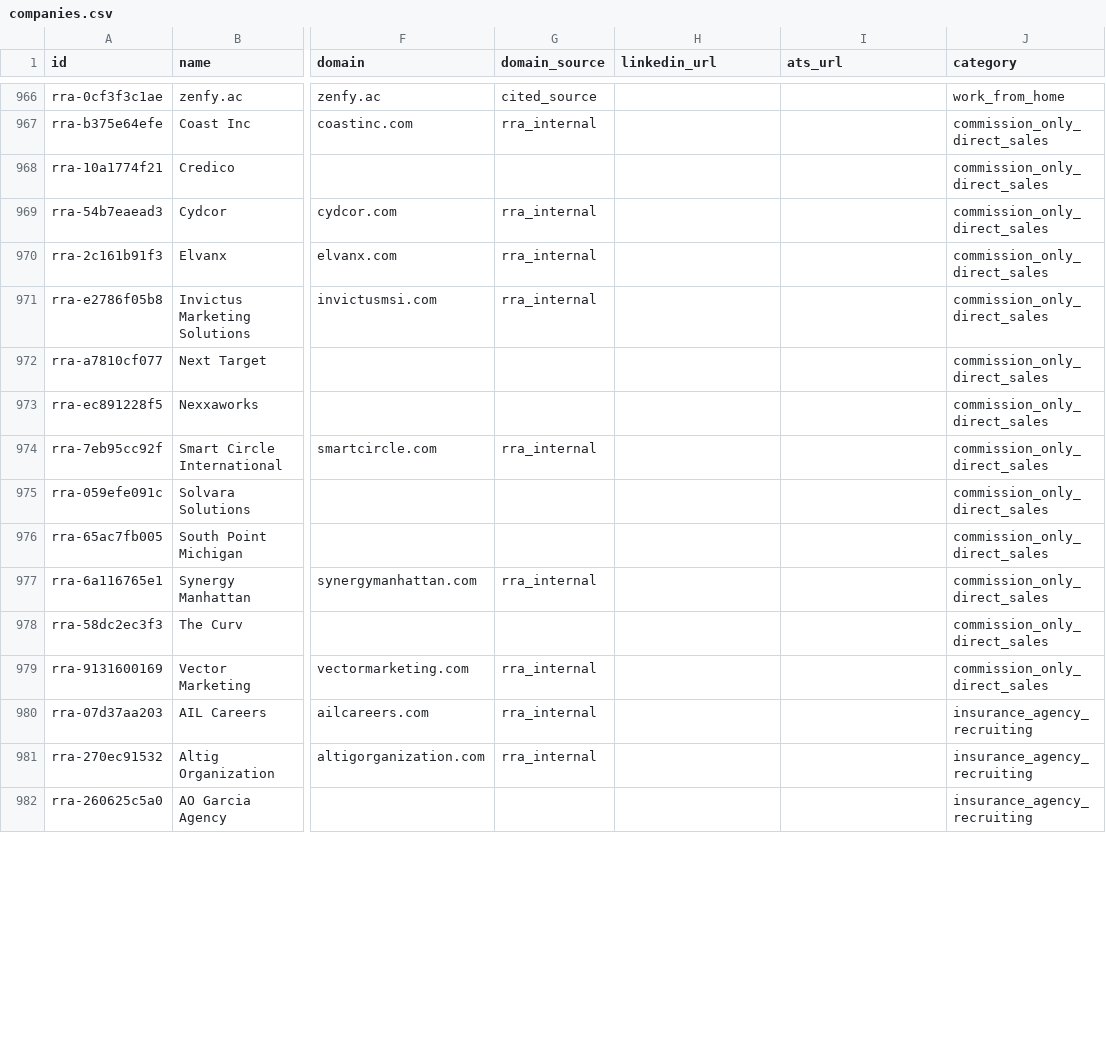
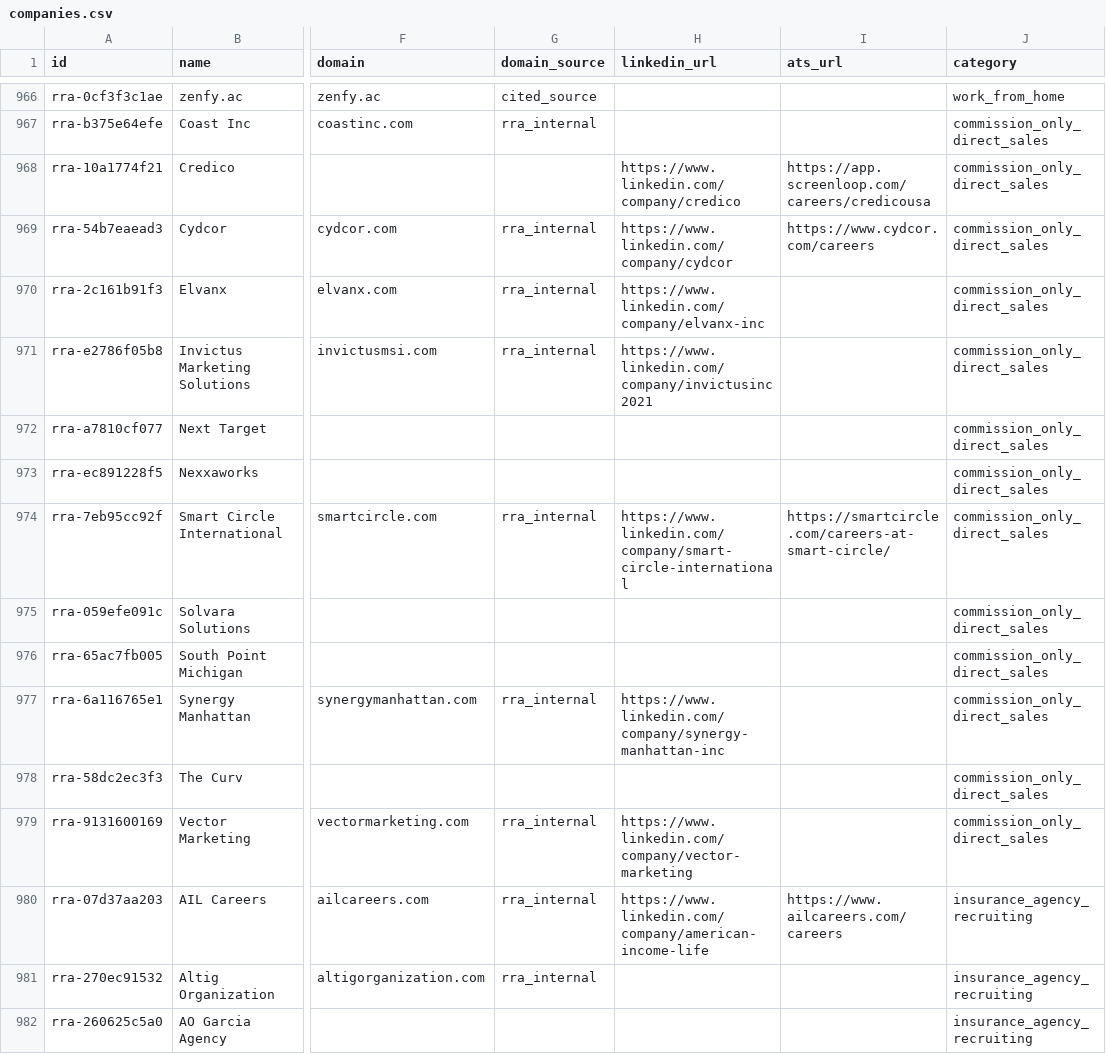
Before and after one commit to OfficialRRA/job-scam-companies, a CSV file: data/companies.csv, drawn as a sheet; only a part is shown, gaps mark what is left out; the diff covers the shown part only; the diff names each change by its address in the sheet, - before the commit and + after, or states it on an @@ line.

```diff
--- a/data/companies.csv
+++ b/data/companies.csv
-H968 (linkedin_url): (empty)
+H968 (linkedin_url): https://www.linkedin.com/company/credico
-I968 (ats_url): (empty)
+I968 (ats_url): https://app.screenloop.com/careers/credicousa
-H969 (linkedin_url): (empty)
+H969 (linkedin_url): https://www.linkedin.com/company/cydcor
-I969 (ats_url): (empty)
+I969 (ats_url): https://www.cydcor.com/careers
-H970 (linkedin_url): (empty)
+H970 (linkedin_url): https://www.linkedin.com/company/elvanx-inc
-H971 (linkedin_url): (empty)
+H971 (linkedin_url): https://www.linkedin.com/company/invictusinc2021
-H974 (linkedin_url): (empty)
+H974 (linkedin_url): https://www.linkedin.com/company/smart-circle-international
-I974 (ats_url): (empty)
+I974 (ats_url): https://smartcircle.com/careers-at-smart-circle/
-H977 (linkedin_url): (empty)
+H977 (linkedin_url): https://www.linkedin.com/company/synergy-manhattan-inc
-H979 (linkedin_url): (empty)
+H979 (linkedin_url): https://www.linkedin.com/company/vector-marketing
-H980 (linkedin_url): (empty)
+H980 (linkedin_url): https://www.linkedin.com/company/american-income-life
-I980 (ats_url): (empty)
+I980 (ats_url): https://www.ailcareers.com/careers
```
Also changed, not shown: 34 edited cells elsewhere in this file, 6 other files.
